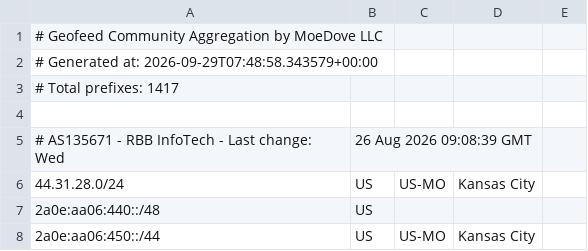
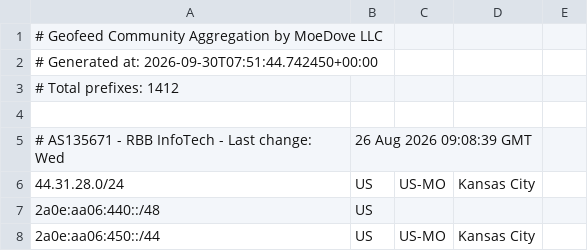
Before and after one commit to MoeDove-LLC/moegeo, a CSV file: output/geofeed.csv, drawn as a sheet; only a part is shown; the diff covers the shown part only.

```diff
--- a/output/geofeed.csv
+++ b/output/geofeed.csv
@@ -1,4 +1,4 @@
 # Geofeed Community Aggregation by MoeDove LLC
-# Generated at: 2026-09-29T07:48:58.343579+00:00
-# Total prefixes: 1417
+# Generated at: 2026-09-30T07:51:44.742450+00:00
+# Total prefixes: 1412
 
```
Also changed, not shown: 11 added rows, 14 removed rows and 17 edited cells elsewhere in this file.
